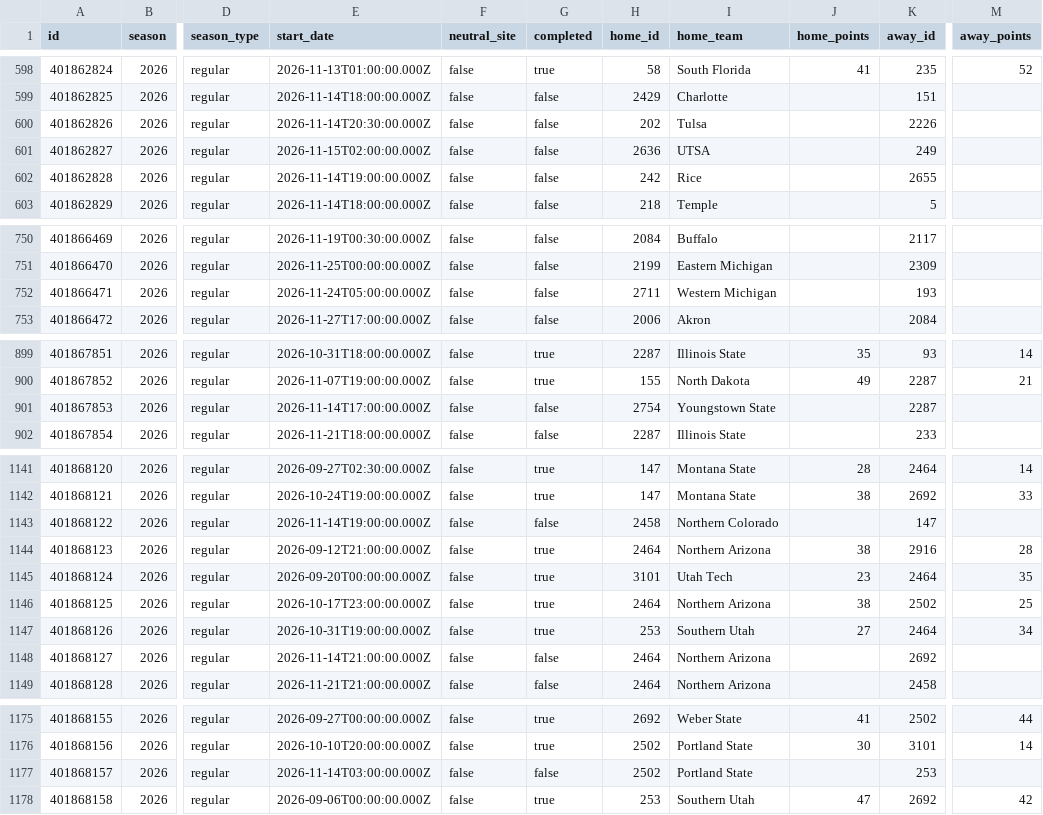
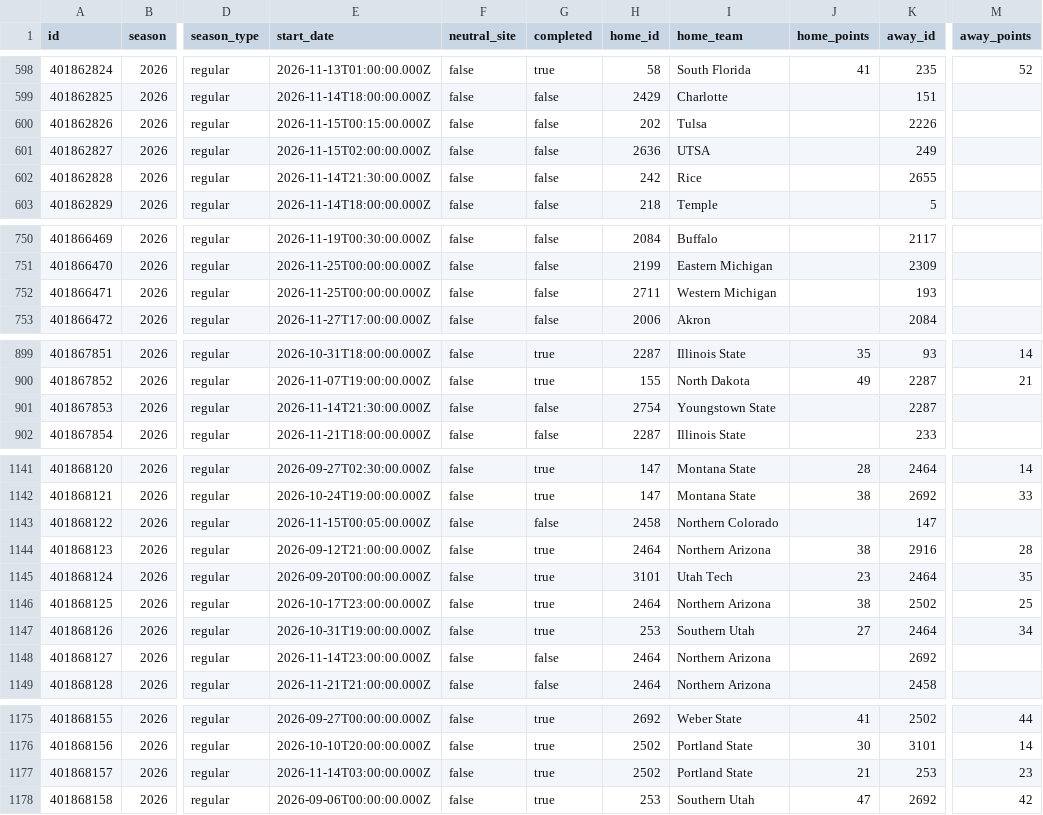
Before and after one commit to SamBennettDev/rank, a CSV file: data/seasons/2026/games.csv, drawn as a sheet; only a part is shown, gaps mark what is left out; the diff covers the shown part only; the diff names each change by its address in the sheet, - before the commit and + after, or states it on an @@ line.

```diff
--- a/data/seasons/2026/games.csv
+++ b/data/seasons/2026/games.csv
-E600 (start_date): 2026-11-14T20:30:00.000Z
+E600 (start_date): 2026-11-15T00:15:00.000Z
-E602 (start_date): 2026-11-14T19:00:00.000Z
+E602 (start_date): 2026-11-14T21:30:00.000Z
-E752 (start_date): 2026-11-24T05:00:00.000Z
+E752 (start_date): 2026-11-25T00:00:00.000Z
-E901 (start_date): 2026-11-14T17:00:00.000Z
+E901 (start_date): 2026-11-14T21:30:00.000Z
-E1143 (start_date): 2026-11-14T19:00:00.000Z
+E1143 (start_date): 2026-11-15T00:05:00.000Z
-E1148 (start_date): 2026-11-14T21:00:00.000Z
+E1148 (start_date): 2026-11-14T23:00:00.000Z
-G1177 (completed): false
+G1177 (completed): true
-J1177 (home_points): (empty)
+J1177 (home_points): 21
-M1177 (away_points): (empty)
+M1177 (away_points): 23
```
Also changed, not shown: 20 edited cells elsewhere in this file, 11 other files.
